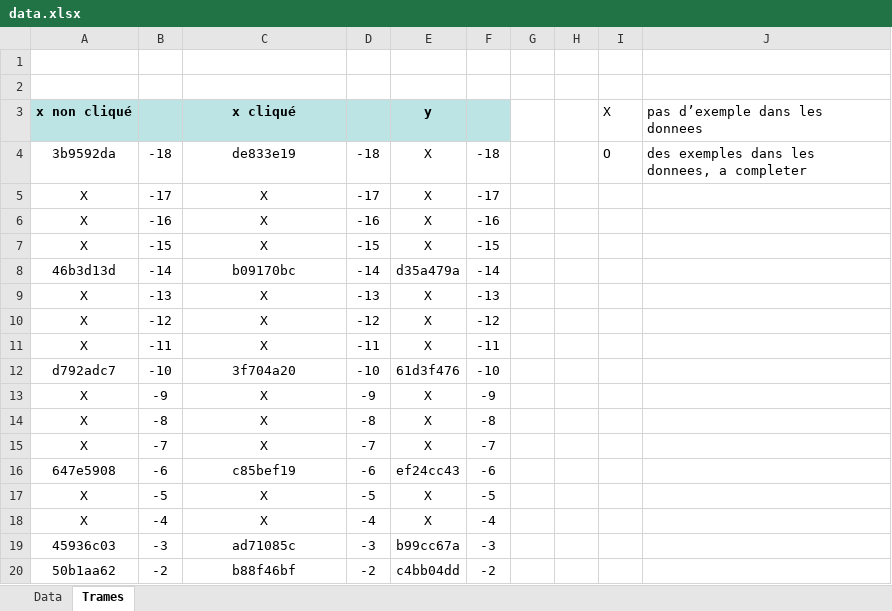
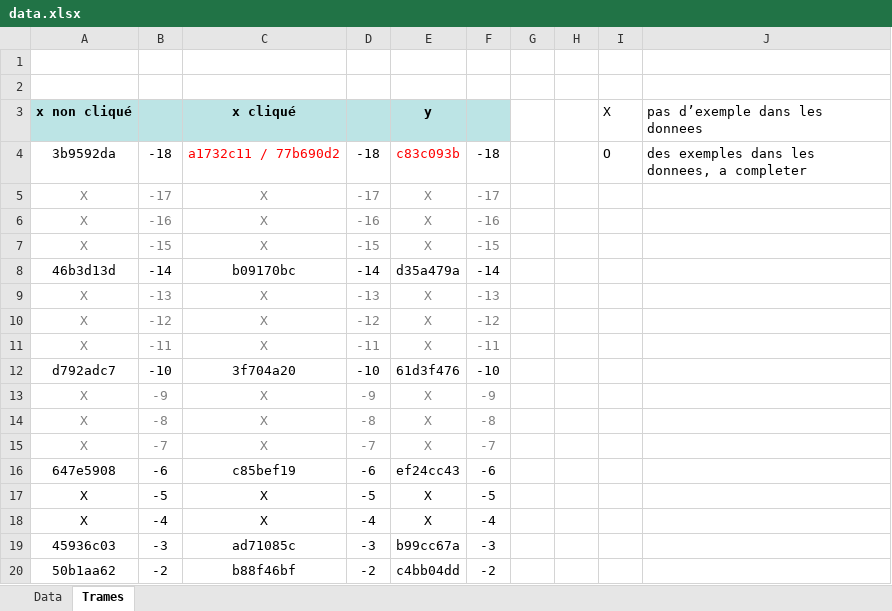
Before and after one commit to bnau/forward-mouse, an Excel workbook: Mesures/data.xlsx, sheet Trames, drawn as a sheet; only a part is shown; values as stored, in another font and other column widths than the file's, no borders; the diff covers the shown part only; the diff names each change by its address in the sheet, - before the commit and + after, or states it on an @@ line.

```diff
--- a/Mesures/data.xlsx (sheet Trames)
+++ b/Mesures/data.xlsx (sheet Trames)
-C4 (x cliqué): de833e19
+C4 (x cliqué): a1732c11 / 77b690d2
-C4 text colour: black
+C4 text colour: #FF0000
-E4 (y): X
+E4 (y): c83c093b
-E4 text colour: black
+E4 text colour: #FF0000
-A5:F7 text colour: black
+A5:F7 text colour: #808080
-A9:F11 text colour: black
+A9:F11 text colour: #808080
-A13:F15 text colour: black
+A13:F15 text colour: #808080
```
Also changed, not shown: 2 edited cells and cell formats elsewhere in this sheet, 2 other files.
